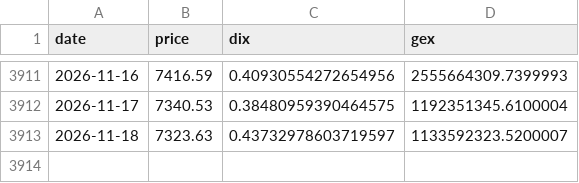
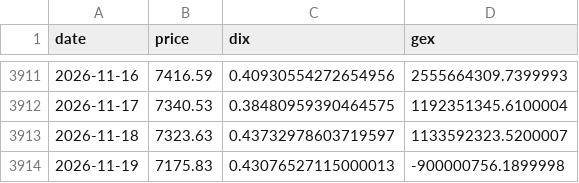
Before and after one commit to Jackpison/Market-Prism, a CSV file: data/macro/squeeze.csv, drawn as a sheet; only a part is shown, gaps mark what is left out.

```diff
--- a/data/macro/squeeze.csv
+++ b/data/macro/squeeze.csv
@@ -3913 +3913,2 @@ date,price,dix,gex
 2026-11-18,7323.63,0.43732978603719597,1133592323.5200007
+2026-11-19,7175.83,0.43076527115000013,-900000756.1899998
```
Also changed, not shown: data/macro/BAA10Y.csv, data/macro/DRTSCILM.csv, 43 other files.
